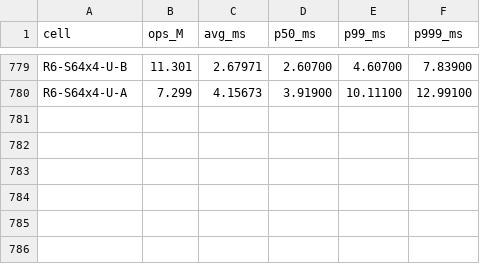
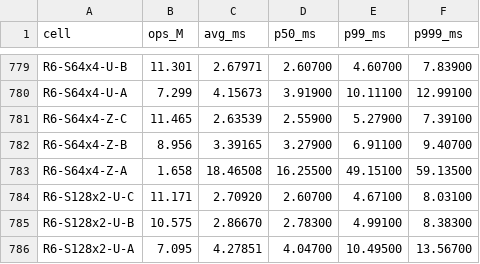
Before and after one commit to Boo-seon-woong/memcached-1.6.42-port_v4, a TSV file: experiments/semi_final/client.tsv, drawn as a sheet; only a part is shown, gaps mark what is left out; the diff names each change by its address in the sheet, - before the commit and + after, or states it on an @@ line.

```diff
--- a/experiments/semi_final/client.tsv
+++ b/experiments/semi_final/client.tsv
+row 781: R6-S64x4-Z-C | 11.465 | 2.63539 | 2.55900 | 5.27900 | 7.39100
+row 782: R6-S64x4-Z-B | 8.956 | 3.39165 | 3.27900 | 6.91100 | 9.40700
+row 783: R6-S64x4-Z-A | 1.658 | 18.46508 | 16.25500 | 49.15100 | 59.13500
+row 784: R6-S128x2-U-C | 11.171 | 2.70920 | 2.60700 | 4.67100 | 8.03100
+row 785: R6-S128x2-U-B | 10.575 | 2.86670 | 2.78300 | 4.99100 | 8.38300
+row 786: R6-S128x2-U-A | 7.095 | 4.27851 | 4.04700 | 10.49500 | 13.56700
```
Also changed, not shown: experiments/semi_final/csv/etc.csv, experiments/semi_final/rows.tsv, 2 other files.
